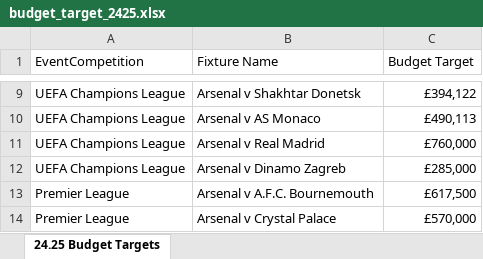
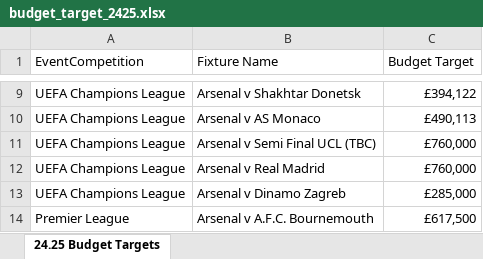
Before and after one commit to AFC-Venue-Premium-Sales/afc-streamlit-apps, an Excel workbook: budget_target_2425.xlsx, sheet 24.25 Budget Targets, drawn as a sheet; only a part is shown, gaps mark what is left out; the shorter side is filled out with more unchanged rows; values as stored, in another font and other column widths than the file's, no borders; table styles not drawn; the diff names each change by its address in the sheet, - before the commit and + after, or states it on an @@ line.

Commit message:
modified:   budget_target_2425.xlsx 	new file:   guest_portal_credit_metrics.py

```diff
--- a/budget_target_2425.xlsx (sheet 24.25 Budget Targets)
+++ b/budget_target_2425.xlsx (sheet 24.25 Budget Targets)
+row 11: UEFA Champions League | Arsenal v Semi Final UCL (TBC) | £760,000
```
Also changed, not shown: 4 other files.
